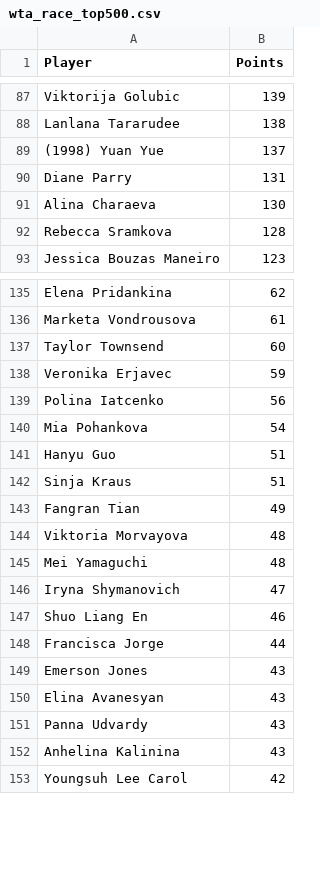
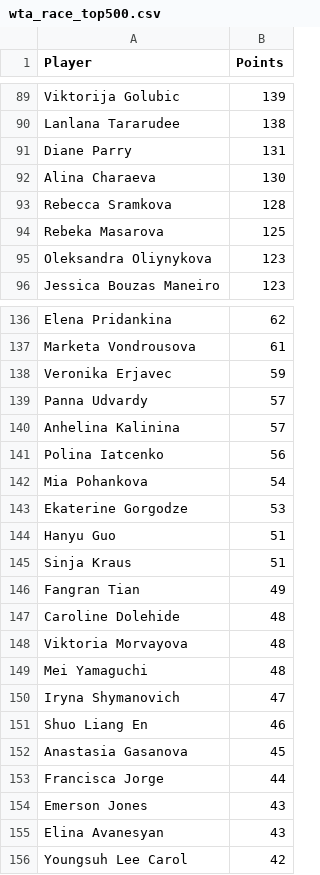
Before and after one commit to peterblum20/ATP-Race-Data, a CSV file: wta_race_top500.csv, drawn as a sheet; only a part is shown, gaps mark what is left out; the diff covers the shown part only.

```diff
--- a/wta_race_top500.csv
+++ b/wta_race_top500.csv
@@ -88,3 +90,2 @@ Viktorija Golubic,139
 Lanlana Tararudee,138
-(1998) Yuan Yue,137
 Diane Parry,131
@@ -92,2 +93,4 @@ Alina Charaeva,130
 Rebecca Sramkova,128
+Rebeka Masarova,125
+Oleksandra Oliynykova,123
 Jessica Bouzas Maneiro,123
@@ -136,6 +137,8 @@ Elena Pridankina,62
 Marketa Vondrousova,61
-Taylor Townsend,60
 Veronika Erjavec,59
+Panna Udvardy,57
+Anhelina Kalinina,57
 Polina Iatcenko,56
 Mia Pohankova,54
+Ekaterine Gorgodze,53
 Hanyu Guo,51
@@ -143,2 +146,3 @@ Sinja Kraus,51
 Fangran Tian,49
+Caroline Dolehide,48
 Viktoria Morvayova,48
@@ -147,2 +151,3 @@ Iryna Shymanovich,47
 Shuo Liang En,46
+Anastasia Gasanova,45
 Francisca Jorge,44
@@ -150,4 +155,2 @@ Emerson Jones,43
 Elina Avanesyan,43
-Panna Udvardy,43
-Anhelina Kalinina,43
 Youngsuh Lee Carol,42
```
Also changed, not shown: 15 added rows, 18 removed rows and 1 edited cell elsewhere in this file, atp_race_top500.csv.
